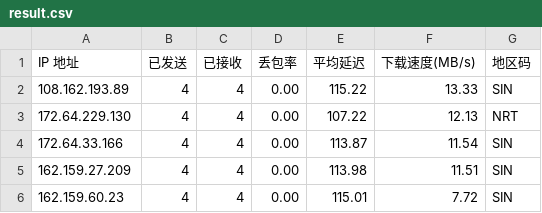
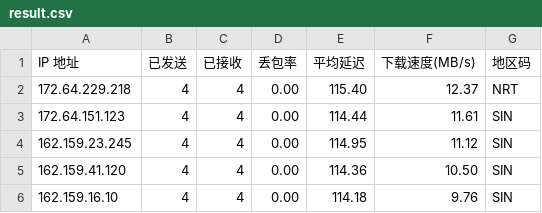
Before and after one commit to 164857430/My-CF-IPs, a CSV file: result.csv, drawn as a sheet.

```diff
--- a/result.csv
+++ b/result.csv
@@ -1,6 +1,6 @@
 IP 地址,已发送,已接收,丢包率,平均延迟,下载速度(MB/s),地区码
-108.162.193.89,4,4,0.00,115.22,13.33,SIN
-172.64.229.130,4,4,0.00,107.22,12.13,NRT
-172.64.33.166,4,4,0.00,113.87,11.54,SIN
-162.159.27.209,4,4,0.00,113.98,11.51,SIN
-162.159.60.23,4,4,0.00,115.01,7.72,SIN
+172.64.229.218,4,4,0.00,115.40,12.37,NRT
+172.64.151.123,4,4,0.00,114.44,11.61,SIN
+162.159.23.245,4,4,0.00,114.95,11.12,SIN
+162.159.41.120,4,4,0.00,114.36,10.50,SIN
+162.159.16.10,4,4,0.00,114.18,9.76,SIN
```
Also changed, not shown: 1 other file.
